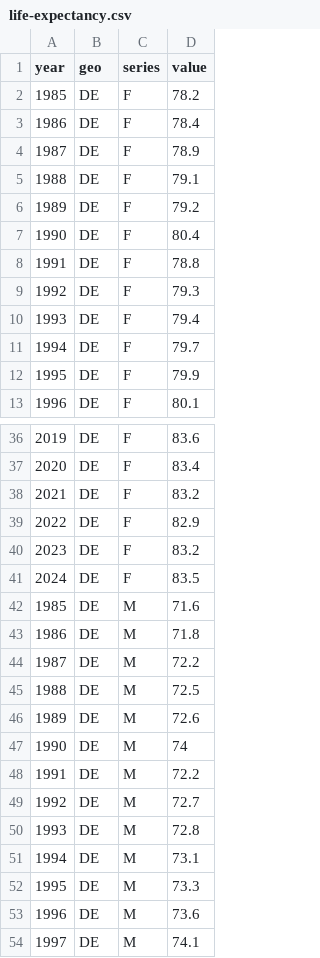
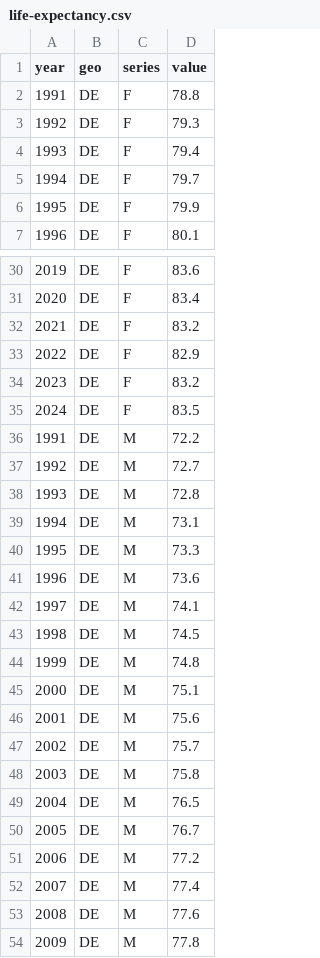
Before and after one commit to andreasadl-oss/germany-by-numbers, a CSV file: data/life-expectancy.csv, drawn as a sheet; only a part is shown, gaps mark what is left out; the shorter side is filled out with more unchanged rows; the diff names each change by its address in the sheet, - before the commit and + after, or states it on an @@ line.

```diff
--- a/data/life-expectancy.csv
+++ b/data/life-expectancy.csv
-row 2: 1985 | DE | F | 78.2
-row 3: 1986 | DE | F | 78.4
-row 4: 1987 | DE | F | 78.9
-row 5: 1988 | DE | F | 79.1
-row 6: 1989 | DE | F | 79.2
-row 7: 1990 | DE | F | 80.4
-row 42: 1985 | DE | M | 71.6
-row 43: 1986 | DE | M | 71.8
-row 44: 1987 | DE | M | 72.2
-row 45: 1988 | DE | M | 72.5
-row 46: 1989 | DE | M | 72.6
-row 47: 1990 | DE | M | 74
```
Also changed, not shown: data/births-deaths.csv, data/co2-emissions.csv, 6 other files.
